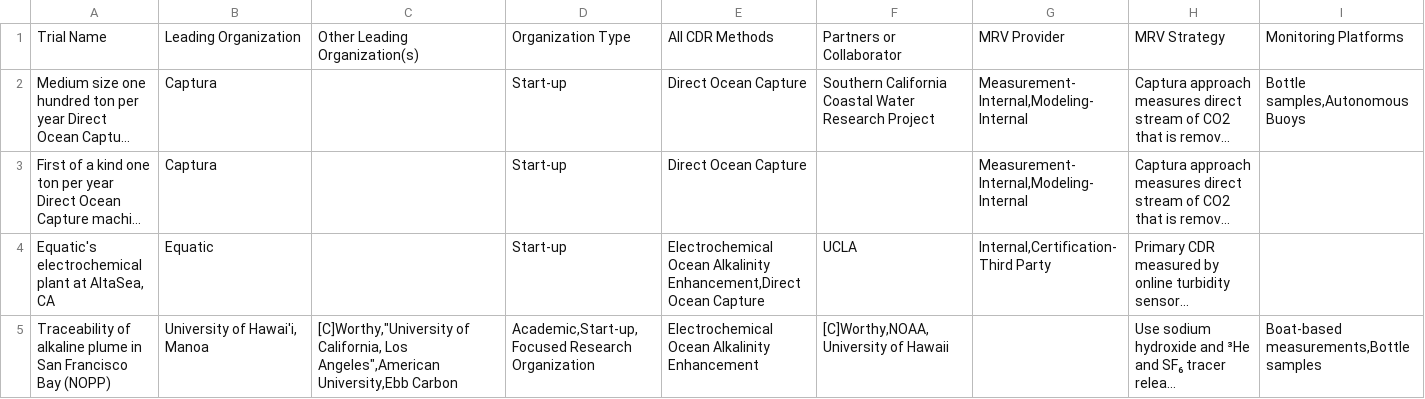
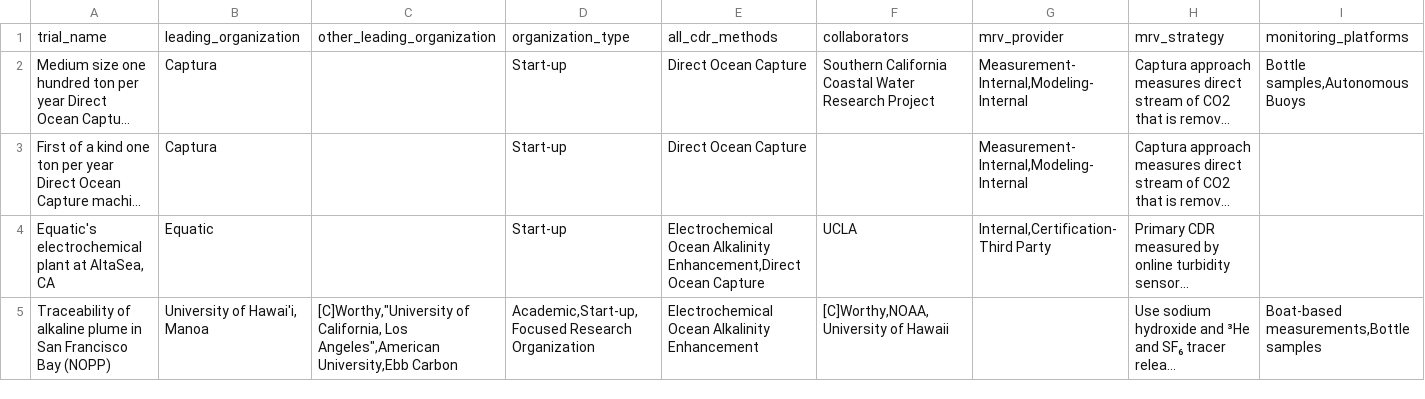
Before and after one commit to swang142/carbon-cupid, a CSV file: backend/mdr_trials_cleaned.csv, drawn as a sheet; only a part is shown; long unchanged cells end in …; removed rows and columns are numbered as before the commit, all else as after; rows hold the shown columns only; the diff names each change by its address in the sheet, - before the commit and + after, or states it on an @@ line.

```diff
--- a/backend/mdr_trials_cleaned.csv
+++ b/backend/mdr_trials_cleaned.csv
-row 1: Trial Name | Leading Organization | Other Leading Organization(s) | Organization Type | All CDR Methods | Partners or Collaborator | MRV Provider | MRV Strategy | Monitoring Platforms
+row 1: trial_name | leading_organization | other_leading_organization | organization_type | all_cdr_methods | collaborators | mrv_provider | mrv_strategy | monitoring_platforms
```
Also changed, not shown: 5 other files.
